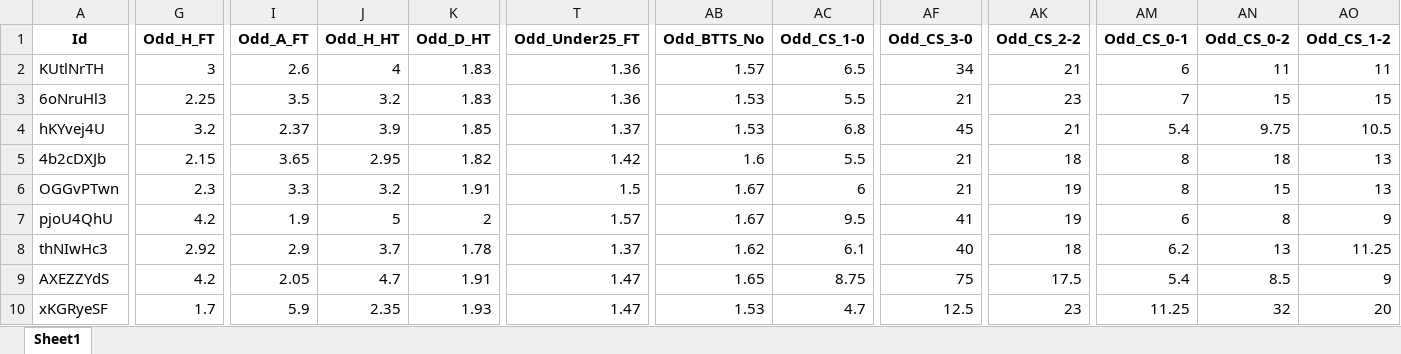
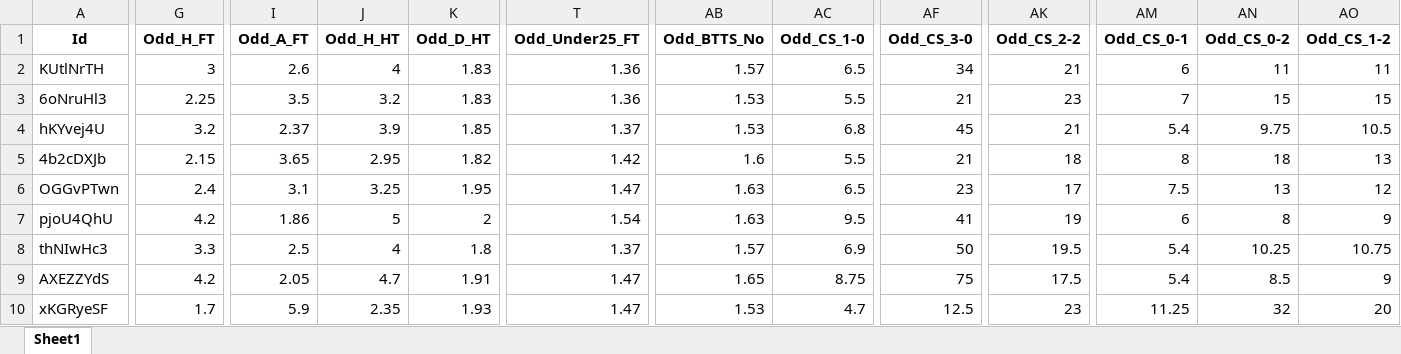
Before and after one commit to mtprado88/jogos_full, an Excel workbook: Jogos_da_Semana_FlashScore_2025-03-04.xlsx, sheet Sheet1, drawn as a sheet; only a part is shown, gaps mark what is left out; values as stored, in another font and other column widths than the file's, no borders; the diff covers the shown part only; the diff names each change by its address in the sheet, - before the commit and + after, or states it on an @@ line.

Commit message:
Atualizando o arquivo XLSX

```diff
--- a/Jogos_da_Semana_FlashScore_2025-03-04.xlsx (sheet Sheet1)
+++ b/Jogos_da_Semana_FlashScore_2025-03-04.xlsx (sheet Sheet1)
-G6 (Odd_H_FT): 2.3
+G6 (Odd_H_FT): 2.4
-I6 (Odd_A_FT): 3.3
+I6 (Odd_A_FT): 3.1
-J6 (Odd_H_HT): 3.2
+J6 (Odd_H_HT): 3.25
-K6 (Odd_D_HT): 1.91
+K6 (Odd_D_HT): 1.95
-T6 (Odd_Under25_FT): 1.5
+T6 (Odd_Under25_FT): 1.47
-AB6:AB7 (Odd_BTTS_No): 1.67
+AB6:AB7 (Odd_BTTS_No): 1.63
-AC6 (Odd_CS_1-0): 6
+AC6 (Odd_CS_1-0): 6.5
-AF6 (Odd_CS_3-0): 21
+AF6 (Odd_CS_3-0): 23
-AK6 (Odd_CS_2-2): 19
+AK6 (Odd_CS_2-2): 17
-AM6 (Odd_CS_0-1): 8
+AM6 (Odd_CS_0-1): 7.5
-AN6 (Odd_CS_0-2): 15
+AN6 (Odd_CS_0-2): 13
-AO6 (Odd_CS_1-2): 13
+AO6 (Odd_CS_1-2): 12
-I7 (Odd_A_FT): 1.9
+I7 (Odd_A_FT): 1.86
-T7 (Odd_Under25_FT): 1.57
+T7 (Odd_Under25_FT): 1.54
-G8 (Odd_H_FT): 2.92
+G8 (Odd_H_FT): 3.3
-I8 (Odd_A_FT): 2.9
+I8 (Odd_A_FT): 2.5
-J8 (Odd_H_HT): 3.7
+J8 (Odd_H_HT): 4
-K8 (Odd_D_HT): 1.78
+K8 (Odd_D_HT): 1.8
-AB8 (Odd_BTTS_No): 1.62
+AB8 (Odd_BTTS_No): 1.57
-AC8 (Odd_CS_1-0): 6.1
+AC8 (Odd_CS_1-0): 6.9
-AF8 (Odd_CS_3-0): 40
+AF8 (Odd_CS_3-0): 50
-AK8 (Odd_CS_2-2): 18
+AK8 (Odd_CS_2-2): 19.5
-AM8 (Odd_CS_0-1): 6.2
+AM8 (Odd_CS_0-1): 5.4
-AN8 (Odd_CS_0-2): 13
+AN8 (Odd_CS_0-2): 10.25
-AO8 (Odd_CS_1-2): 11.25
+AO8 (Odd_CS_1-2): 10.75
```
Also changed, not shown: 220 edited cells elsewhere in this sheet.
